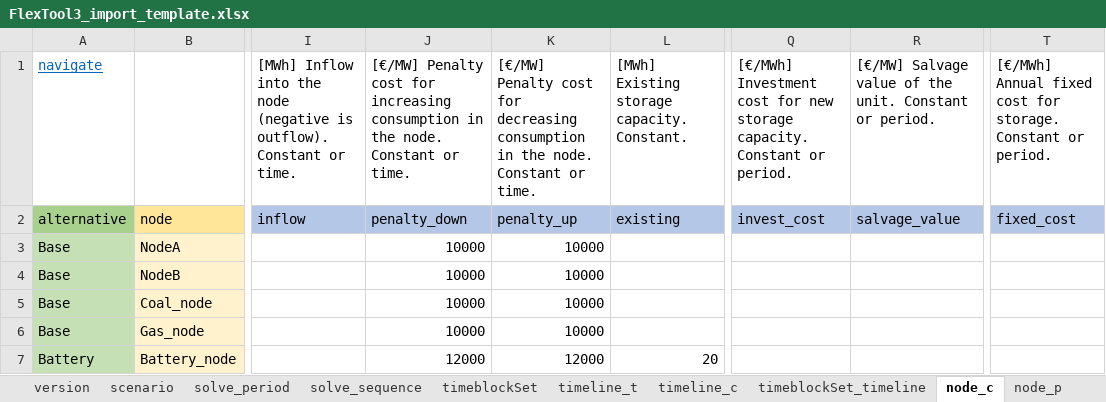
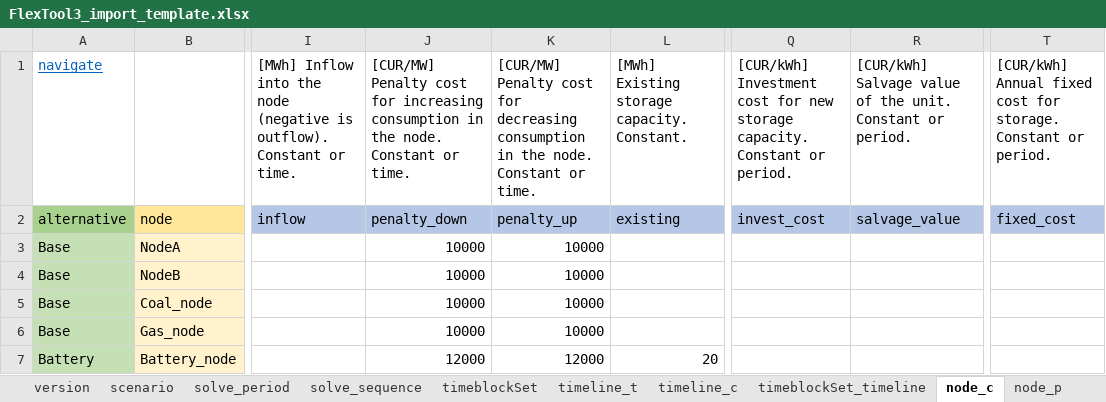
Before and after one commit to irena-flextool/flextool, an Excel workbook: FlexTool3_import_template.xlsx, sheet node_c, drawn as a sheet; only a part is shown, gaps mark what is left out; values as stored, in another font and other column widths than the file's, no borders; charts and pictures not drawn; the diff names each change by its address in the sheet, - before the commit and + after, or states it on an @@ line.

Commit message:
Updated to CUR/kW for investment, salvage and fixed costs. Also all € were changed to CUR.

```diff
--- a/FlexTool3_import_template.xlsx (sheet node_c)
+++ b/FlexTool3_import_template.xlsx (sheet node_c)
-J1: [€/MW] Penalty cost…
+J1: [CUR/MW] Penalty cost…
-K1: [€/MW] Penalty cost…
+K1: [CUR/MW] Penalty cost…
-Q1: [€/MWh] Investment cost…
+Q1: [CUR/kWh] Investment cost…
-R1: [€/MW] Salvage value…
+R1: [CUR/kWh] Salvage value…
-T1: [€/MWh] Annual fixed…
+T1: [CUR/kWh] Annual fixed…
```
Also changed, not shown: sheet node_p, sheet unit_p, sheet connection_c, sheet version, sheet connection_p, sheet unit_c, 5 more sheets, 4 other files.
